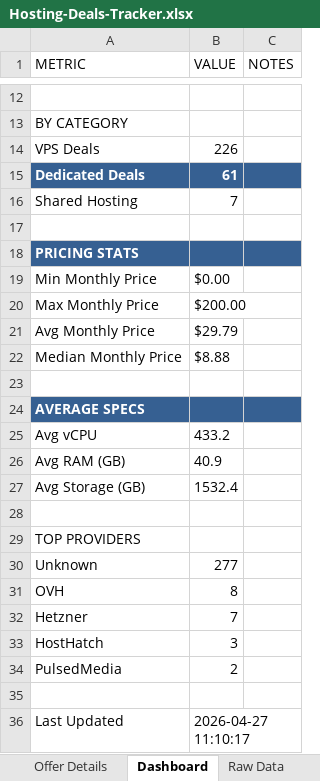
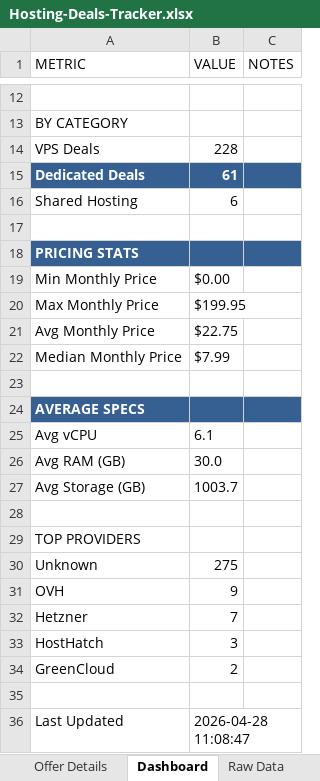
Before and after one commit to bojak83318/hosting-deals-tracker, an Excel workbook: output/Hosting-Deals-Tracker.xlsx, sheet Dashboard, drawn as a sheet; only a part is shown, gaps mark what is left out; values as stored, in another font and other column widths than the file's, no borders; the diff names each change by its address in the sheet, - before the commit and + after, or states it on an @@ line.

```diff
--- a/output/Hosting-Deals-Tracker.xlsx (sheet Dashboard)
+++ b/output/Hosting-Deals-Tracker.xlsx (sheet Dashboard)
-B14 (VALUE): 226
+B14 (VALUE): 228
-B16 (VALUE): 7
+B16 (VALUE): 6
-B20 (VALUE): $200.00
+B20 (VALUE): $199.95
-B21 (VALUE): $29.79
+B21 (VALUE): $22.75
-B22 (VALUE): $8.88
+B22 (VALUE): $7.99
-B25 (VALUE): 433.2
+B25 (VALUE): 6.1
-B26 (VALUE): 40.9
+B26 (VALUE): 30.0
-B27 (VALUE): 1532.4
+B27 (VALUE): 1003.7
-B30 (VALUE): 277
+B30 (VALUE): 275
-B31 (VALUE): 8
+B31 (VALUE): 9
-A34 (METRIC): PulsedMedia
+A34 (METRIC): GreenCloud
-B36 (VALUE): 2026-04-27 11:10:17
+B36 (VALUE): 2026-04-28 11:08:47
```
Also changed, not shown: sheet Deals Tracker, sheet Deduplicated View, sheet Raw Data, sheet Offer Details, 1 other file.
